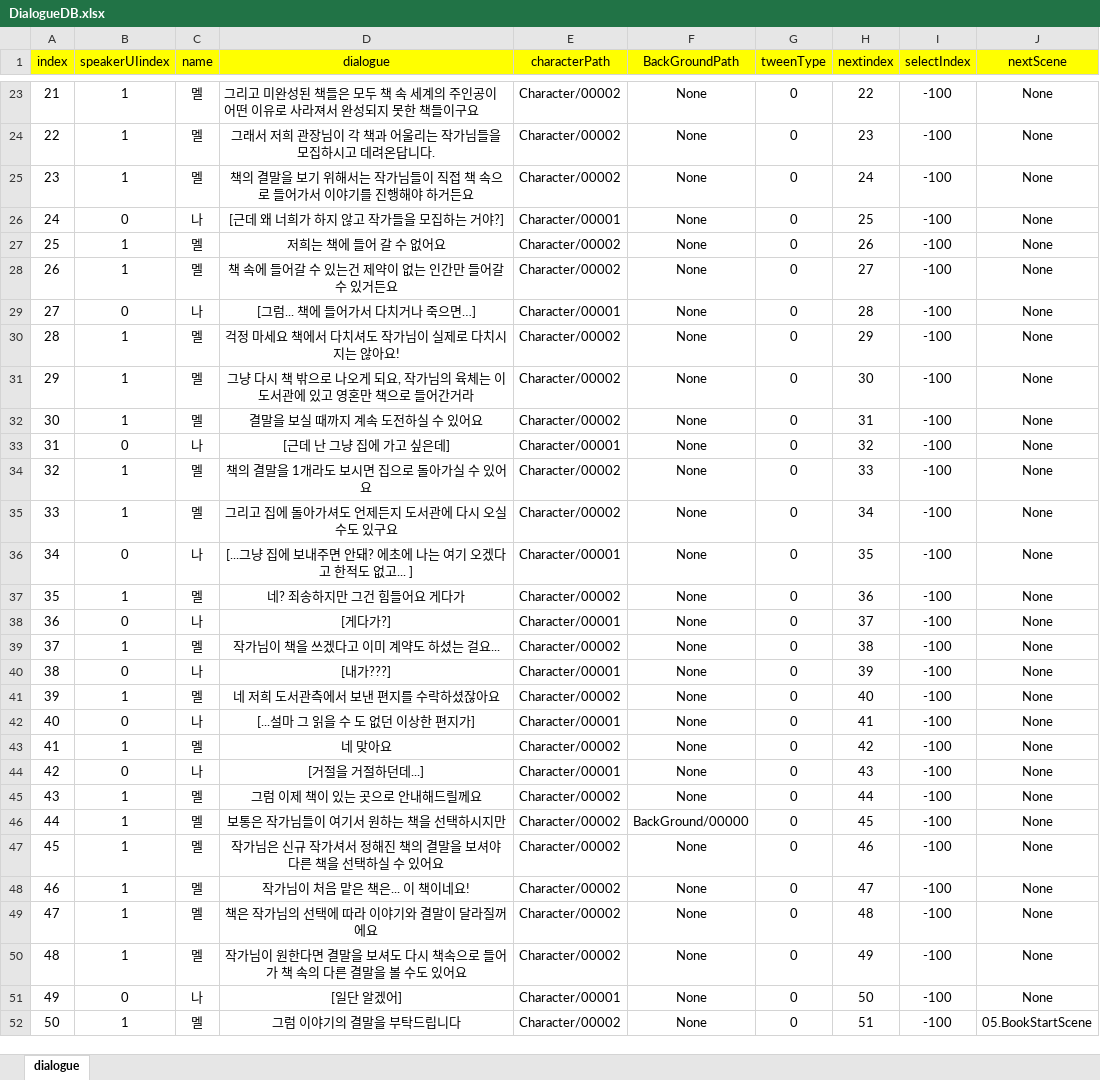
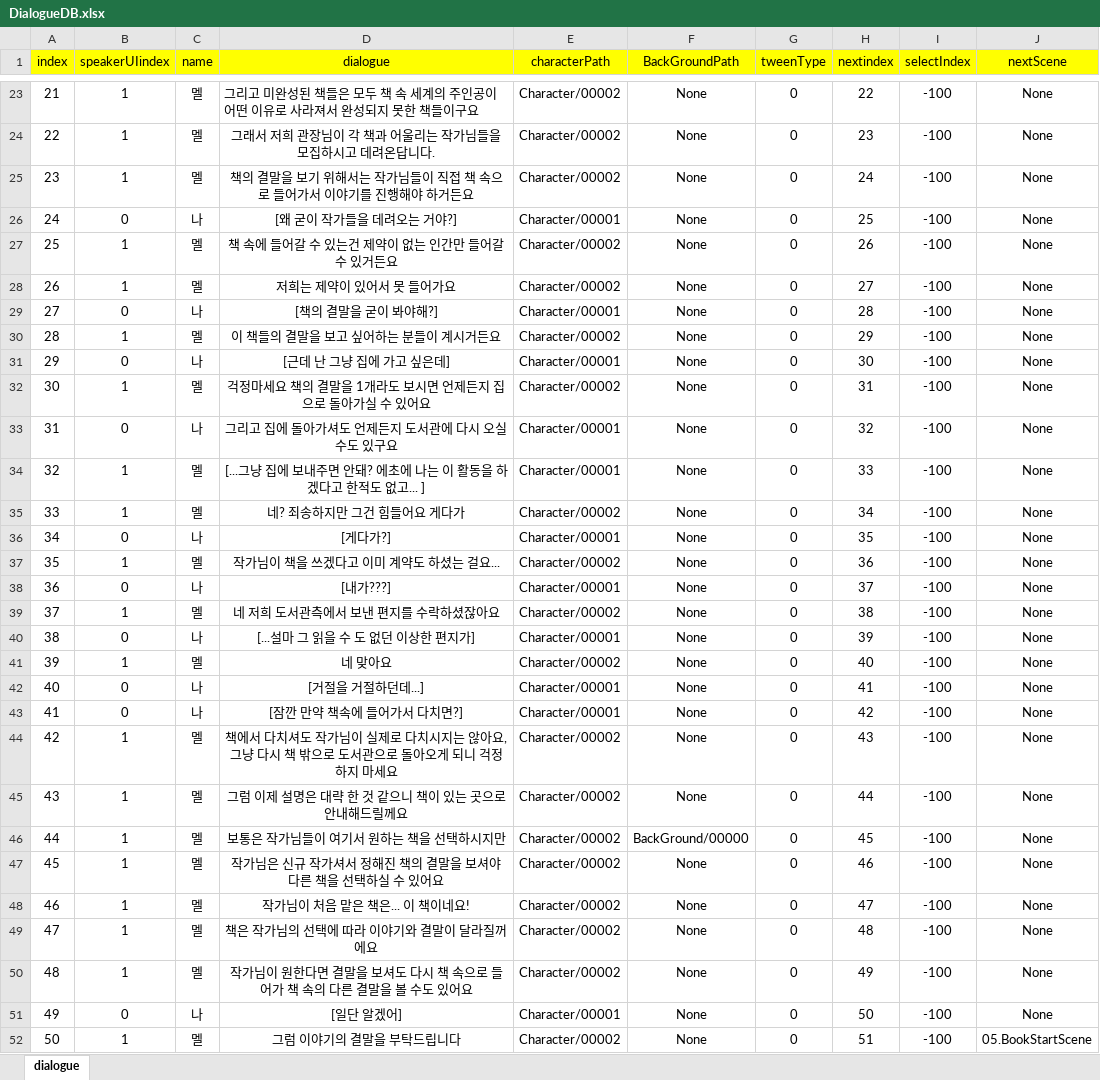
Before and after one commit to RyuHaJung/StoryGame_Gw1, an Excel workbook: Assets/Resources/ExcelDB/DialogueDB.xlsx, sheet dialogue, drawn as a sheet; only a part is shown, gaps mark what is left out; values as stored, in another font and other column widths than the file's, no borders; the diff names each change by its address in the sheet, - before the commit and + after, or states it on an @@ line.

```diff
--- a/Assets/Resources/ExcelDB/DialogueDB.xlsx (sheet dialogue)
+++ b/Assets/Resources/ExcelDB/DialogueDB.xlsx (sheet dialogue)
-D26 (dialogue): [근데 왜 너희가 하지 않고 작가들을 모집하는 거야?]
+D26 (dialogue): [왜 굳이 작가들을 데려오는 거야?]
-D27 (dialogue): 저희는 책에 들어 갈 수 없어요
+D27 (dialogue): 책 속에 들어갈 수 있는건 제약이 없는 인간만 들어갈 수 있거든요
-D28 (dialogue): 책 속에 들어갈 수 있는건 제약이 없는 인간만 들어갈 수 있거든요
+D28 (dialogue): 저희는 제약이 있어서 못 들어가요
-D29 (dialogue): [그럼... 책에 들어가서 다치거나 죽으면…]
+D29 (dialogue): [책의 결말을 굳이 봐야해?]
-D30 (dialogue): 걱정 마세요 책에서 다치셔도 작가님이 실제로 다치시지는 않아요!
+D30 (dialogue): 이 책들의 결말을 보고 싶어하는 분들이 계시거든요
-B31 (speakerUIindex): 1
+B31 (speakerUIindex): 0
-C31 (name): 멜
+C31 (name): 나
-D31 (dialogue): 그냥 다시 책 밖으로 나오게 되요, 작가님의 육체는 이 도서관에 있고 영혼만 책으로 들어간거라
+D31 (dialogue): [근데 난 그냥 집에 가고 싶은데]
-E31 (characterPath): Character/00002
+E31 (characterPath): Character/00001
-D32 (dialogue): 결말을 보실 때까지 계속 도전하실 수 있어요
+D32 (dialogue): 걱정마세요 책의 결말을 1개라도 보시면 언제든지 집으로 돌아가실 수 있어요
-D33 (dialogue): [근데 난 그냥 집에 가고 싶은데]
+D33 (dialogue): 그리고 집에 돌아가셔도 언제든지 도서관에 다시 오실수도 있구요
-D34 (dialogue): 책의 결말을 1개라도 보시면 집으로 돌아가실 수 있어요
+D34 (dialogue): [...그냥 집에 보내주면 안돼? 에초에 나는 이 활동을 하겠다고 한적도 없고... ]
-E34 (characterPath): Character/00002
+E34 (characterPath): Character/00001
-D35 (dialogue): 그리고 집에 돌아가셔도 언제든지 도서관에 다시 오실수도 있구요
+D35 (dialogue): 네? 죄송하지만 그건 힘들어요 게다가
-D36 (dialogue): [...그냥 집에 보내주면 안돼? 에초에 나는 여기 오겠다고 한적도 없고... ]
+D36 (dialogue): [게다가?]
-D37 (dialogue): 네? 죄송하지만 그건 힘들어요 게다가
+D37 (dialogue): 작가님이 책을 쓰겠다고 이미 계약도 하셨는 걸요...
-D38 (dialogue): [게다가?]
+D38 (dialogue): [내가???]
-D39 (dialogue): 작가님이 책을 쓰겠다고 이미 계약도 하셨는 걸요...
+D39 (dialogue): 네 저희 도서관측에서 보낸 편지를 수락하셨잖아요
-D40 (dialogue): [내가???]
+D40 (dialogue): [...설마 그 읽을 수 도 없던 이상한 편지가]
-D41 (dialogue): 네 저희 도서관측에서 보낸 편지를 수락하셨잖아요
+D41 (dialogue): 네 맞아요
-D42 (dialogue): [...설마 그 읽을 수 도 없던 이상한 편지가]
+D42 (dialogue): [거절을 거절하던데...]
-B43 (speakerUIindex): 1
+B43 (speakerUIindex): 0
-C43 (name): 멜
+C43 (name): 나
-D43 (dialogue): 네 맞아요
+D43 (dialogue): [잠깐 만약 책속에 들어가서 다치면?]
-E43 (characterPath): Character/00002
+E43 (characterPath): Character/00001
-B44 (speakerUIindex): 0
+B44 (speakerUIindex): 1
-C44 (name): 나
+C44 (name): 멜
-D44 (dialogue): [거절을 거절하던데...]
+D44 (dialogue): 책에서 다치셔도 작가님이 실제로 다치시지는 않아요, 그냥 다시 책 밖으로 도서관으로 돌아오게 되니 걱정하지 마세요
-E44 (characterPath): Character/00001
+E44 (characterPath): Character/00002
-D45 (dialogue): 그럼 이제 책이 있는 곳으로 안내해드릴께요
+D45 (dialogue): 그럼 이제 설명은 대략 한 것 같으니 책이 있는 곳으로 안내해드릴께요
-D50 (dialogue): …다시 책속으로…
+D50 (dialogue): …다시 책 속으로…
```
Also changed, not shown: 1 other file.
